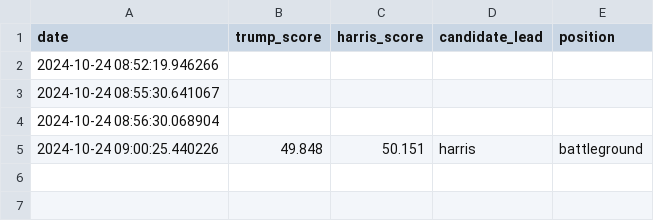
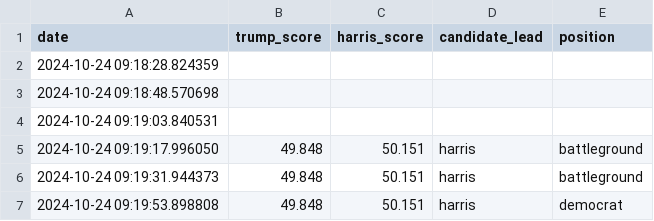
Before and after one commit to tomvaillant/dpa-api-us-wahl, a CSV file: dpa_georgia.csv, drawn as a sheet.

```diff
--- a/dpa_georgia.csv
+++ b/dpa_georgia.csv
@@ -1,5 +1,7 @@
 date,trump_score,harris_score,candidate_lead,position
-2024-10-24 08:52:19.946266,,,,
-2024-10-24 08:55:30.641067,,,,
-2024-10-24 08:56:30.068904,,,,
-2024-10-24 09:00:25.440226,49.848,50.151,harris,battleground
+2024-10-24 09:18:28.824359,,,,
+2024-10-24 09:18:48.570698,,,,
+2024-10-24 09:19:03.840531,,,,
+2024-10-24 09:19:17.996050,49.848,50.151,harris,battleground
+2024-10-24 09:19:31.944373,49.848,50.151,harris,battleground
+2024-10-24 09:19:53.898808,49.848,50.151,harris,democrat
```
Also changed, not shown: dpa_map_data.csv, dpa_michigan.csv, 11 other files.
